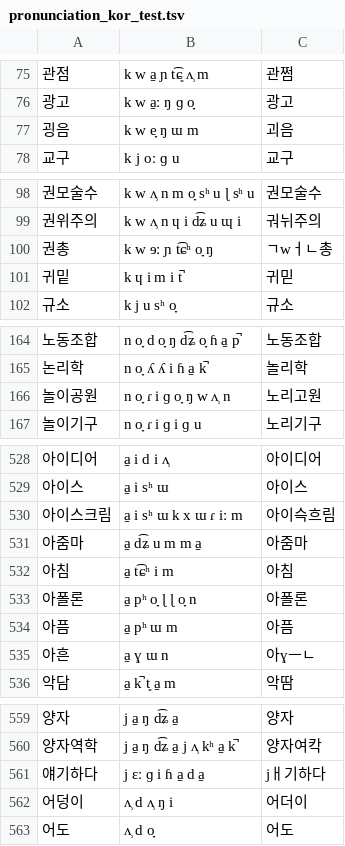
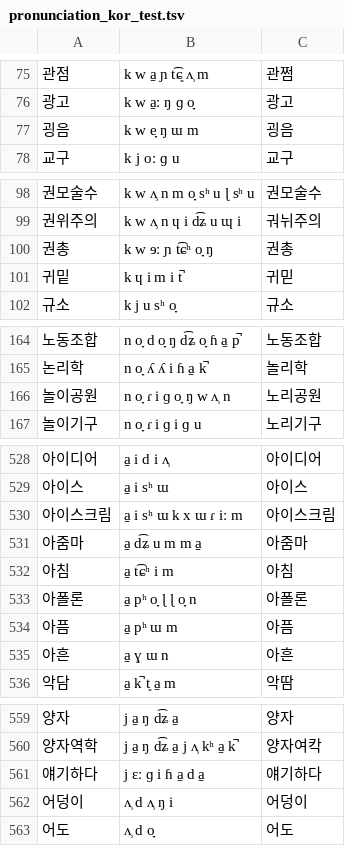
Before and after one commit to kr-MATAGI/G2P-Test, a TSV file: prepare_proj/data/kr/pronunciation/pronunciation_kor_test.tsv, drawn as a sheet; only a part is shown, gaps mark what is left out; the diff covers the shown part only.

```diff
--- a/prepare_proj/data/kr/pronunciation/pronunciation_kor_test.tsv
+++ b/prepare_proj/data/kr/pronunciation/pronunciation_kor_test.tsv
@@ -76,3 +76,3 @@
 광고	k w a̠ː ŋ ɡ o̞	광고
-굉음	k w e̞ ŋ ɯ m	괴음
+굉음	k w e̞ ŋ ɯ m	굉음
 교구	k j oː ɡ u	교구
@@ -99,3 +99,3 @@
 권위주의	k w ʌ̹ n ɥ i d͡ʑ u ɰ i	궈뉘주의
-권총	k w ɘː ɲ t͡ɕʰ o̞ ŋ	ㄱwㅓㄴ총
+권총	k w ɘː ɲ t͡ɕʰ o̞ ŋ	권총
 귀밑	k ɥ i m i t̚	귀믿
@@ -165,3 +165,3 @@
 논리학	n o̞ ʎ ʎ i ɦ a̠ k̚	놀리학
-놀이공원	n o̞ ɾ i ɡ o̞ ŋ w ʌ̹ n	노리고원
+놀이공원	n o̞ ɾ i ɡ o̞ ŋ w ʌ̹ n	노리공원
 놀이기구	n o̞ ɾ i ɡ i ɡ u	노리기구
@@ -529,3 +529,3 @@
 아이스	a̠ i sʰ ɯ	아이스
-아이스크림	a̠ i sʰ ɯ k x ɯ ɾ iː m	아이슥흐림
+아이스크림	a̠ i sʰ ɯ k x ɯ ɾ iː m	아이스크림
 아줌마	a̠ d͡ʑ u m m a̠	아줌마
@@ -534,3 +534,3 @@
 아픔	a̠ pʰ ɯ m	아픔
-아흔	a̠ ɣ ɯ n	아ɣㅡㄴ
+아흔	a̠ ɣ ɯ n	아흔
 악담	a̠ k̚ t͈ a̠ m	악땀
@@ -560,4 +560,4 @@
 양자역학	j a̠ ŋ d͡ʑ a̠ j ʌ̹ kʰ a̠ k̚	양자여칵
-얘기하다	j ɛː ɡ i ɦ a̠ d a̠	jㅐ기하다
-어덩이	ʌ̹ d ʌ̹ ŋ i	어더이
+얘기하다	j ɛː ɡ i ɦ a̠ d a̠	얘기하다
+어덩이	ʌ̹ d ʌ̹ ŋ i	어덩이
 어도	ʌ̹ d o̞	어도
```
Also changed, not shown: 23 edited cells elsewhere in this file, prepare_proj/data/kr/pronunciation/pronunciation_kor_dev.tsv, prepare_proj/data/kr/pronunciation/pronunciation_kor_train.tsv, 3 other files.
